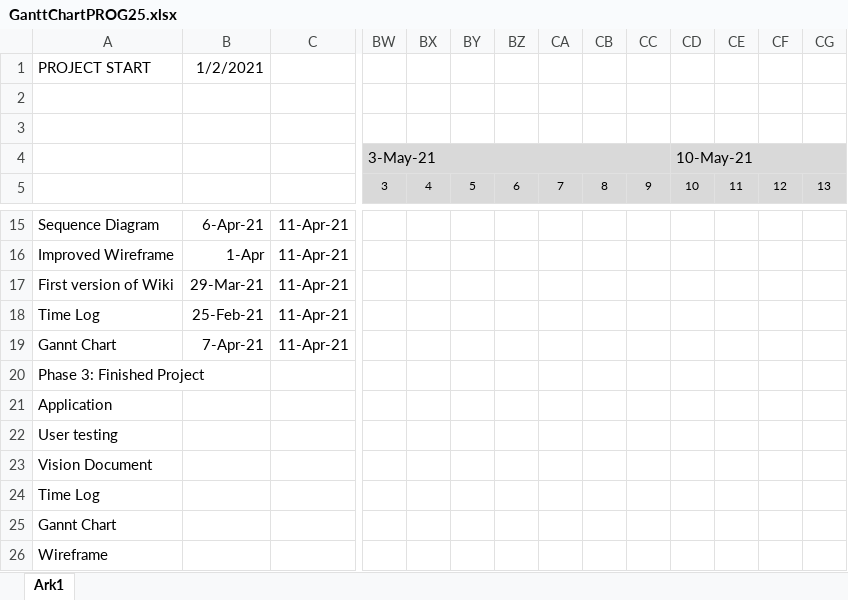
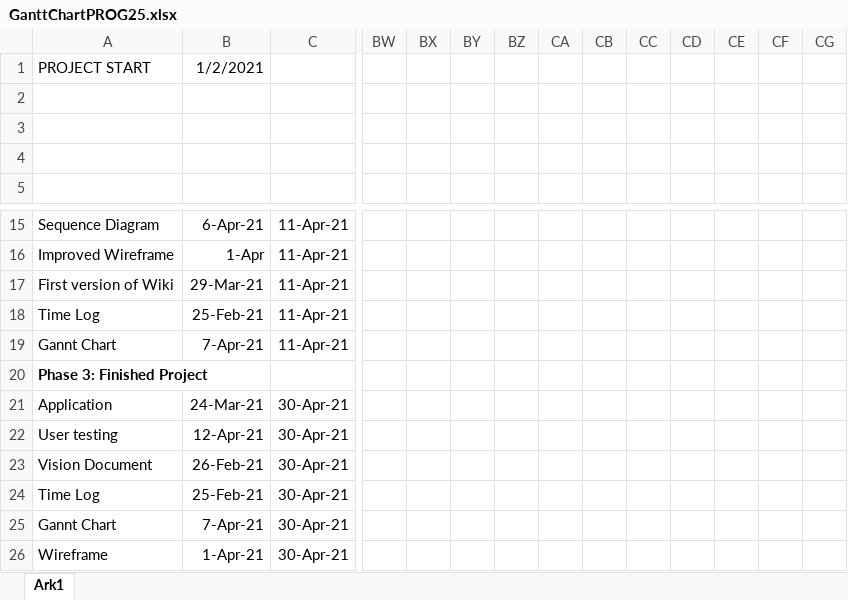
Before and after one commit to Mystodan/programvareutvikling_gruppe25, an Excel workbook: GanttChartPROG25.xlsx, sheet Ark1, drawn as a sheet; only a part is shown, gaps mark what is left out; values as stored, in another font and other column widths than the file's, no borders; conditional formats not drawn; the diff covers the shown part only; the diff names each change by its address in the sheet, - before the commit and + after, or states it on an @@ line.

Commit message:
Updated Gannt Chart

```diff
--- a/GanttChartPROG25.xlsx (sheet Ark1)
+++ b/GanttChartPROG25.xlsx (sheet Ark1)
-BW4: 3-May-21
+BW4: (empty)
-BW4:CG5 fill: #D9D9D9
+BW4:CG5 fill: none
-BW4:CC4 merged
-CD4: 10-May-21
+CD4: (empty)
-CD4:CJ4 merged
-BW5: 3
+BW5: (empty)
-BX5: 4
+BX5: (empty)
-BY5: 5
+BY5: (empty)
-BZ5: 6
+BZ5: (empty)
-CA5: 7
+CA5: (empty)
-CB5: 8
+CB5: (empty)
-CC5: 9
+CC5: (empty)
-CD5: 10
+CD5: (empty)
-CE5: 11
+CE5: (empty)
-CF5: 12
+CF5: (empty)
-CG5: 13
+CG5: (empty)
-A20 bold: off
+A20 bold: on
-B21: (empty)
+B21: 24-Mar-21
-C21:C26: (empty)
+C21:C26: 30-Apr-21
-B22: (empty)
+B22: 12-Apr-21
-B23: (empty)
+B23: 26-Feb-21
-B24: (empty)
+B24: 25-Feb-21
-B25: (empty)
+B25: 7-Apr-21
-B26: (empty)
+B26: 1-Apr-21
```
Also changed, not shown: 17 edited cells and cell formats elsewhere in this sheet.
